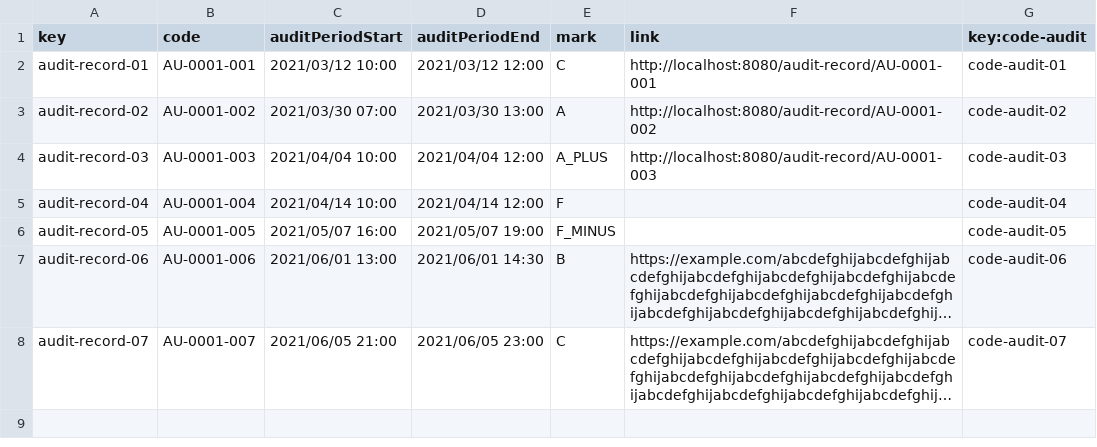
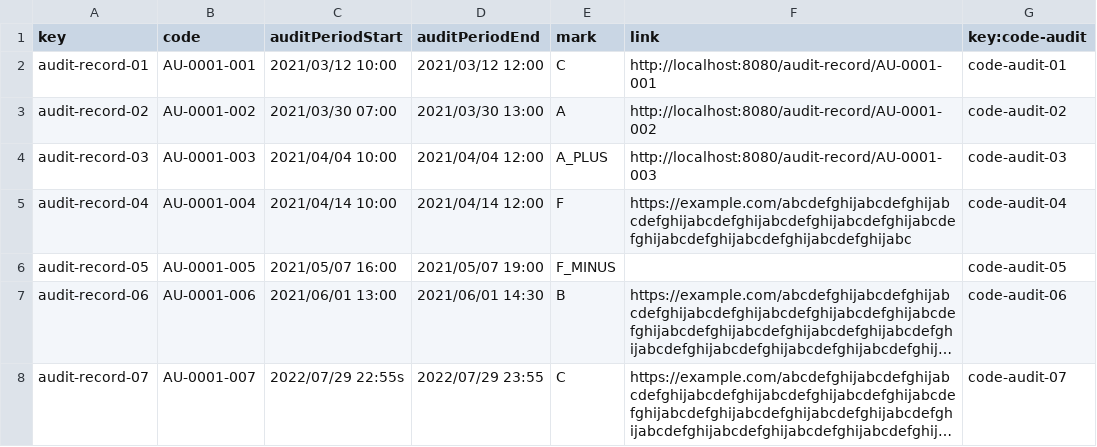
Before and after one commit to jormunrod/Acme-SF-24.1.1, a CSV file: src/main/webapp/WEB-INF/resources/sample-data/audit-record.csv, drawn as a sheet; long unchanged cells end in …; the diff names each change by its address in the sheet, - before the commit and + after, or states it on an @@ line.

Commit message:
[fix] add sample data

```diff
--- a/src/main/webapp/WEB-INF/resources/sample-data/audit-record.csv
+++ b/src/main/webapp/WEB-INF/resources/sample-data/audit-record.csv
-F5 (link): (empty)
+F5 (link): https://example.com/abcdefghijabcdefghijabcdefghijabcdefghijabcdefghijabcdefghijabcdefghijabcdefghijabcdefghijabcdefghijabc
-C8 (auditPeriodStart): 2021/06/05 21:00
+C8 (auditPeriodStart): 2022/07/29 22:55s
-D8 (auditPeriodEnd): 2021/06/05 23:00
+D8 (auditPeriodEnd): 2022/07/29 23:55
```
Also changed, not shown: src/main/webapp/WEB-INF/resources/sample-data/code-audit.csv.
